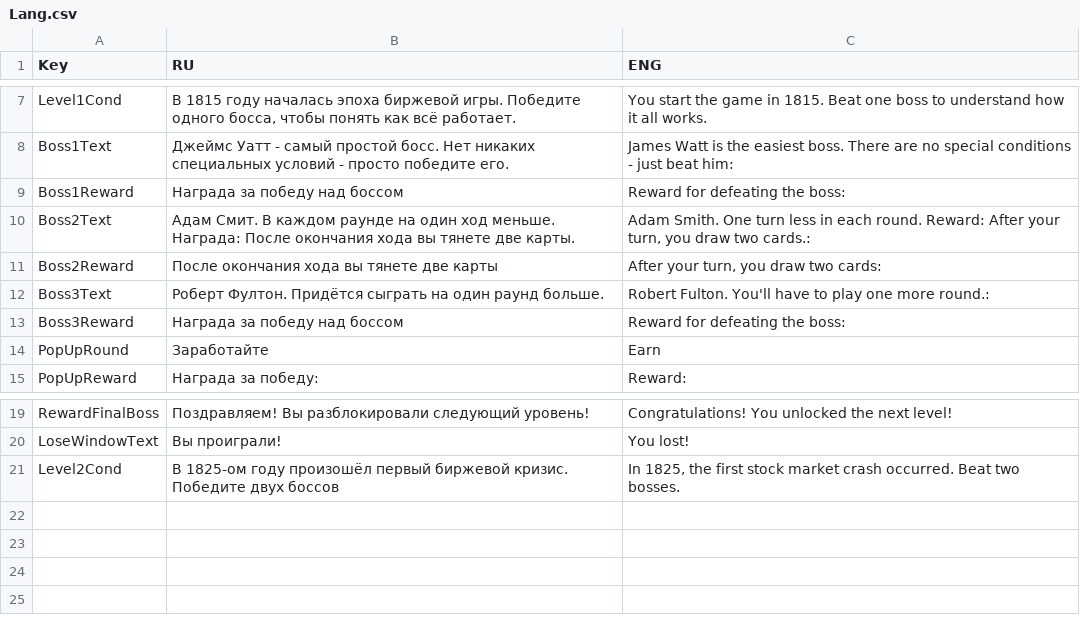
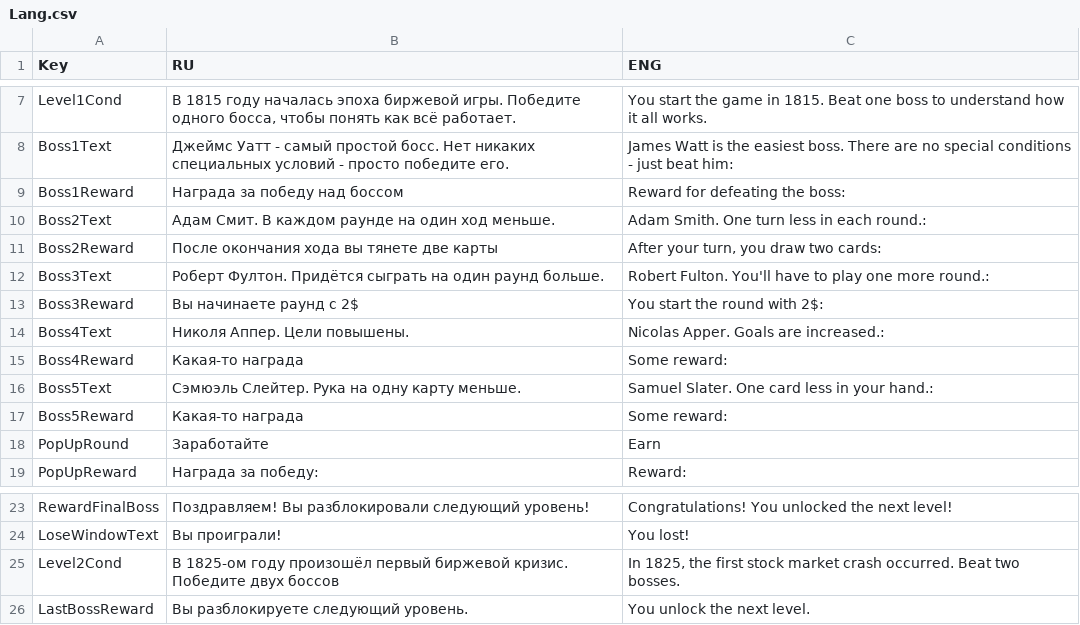
Before and after one commit to shishmanivan/Bressoles, a CSV file: Lang.csv, drawn as a sheet; only a part is shown, gaps mark what is left out.

Commit message:
Progress over last days

```diff
--- a/Lang.csv
+++ b/Lang.csv
@@ -9,6 +9,10 @@ Boss1Text;Джеймс Уатт - самый простой босс. Нет н
 Boss1Reward;Награда за победу над боссом;Reward for defeating the boss:
-Boss2Text;Адам Смит. В каждом раунде на один ход меньше. Награда: После окончания хода вы тянете две карты.;Adam Smith. One turn less in each round. Reward: After your turn, you draw two cards.:
+Boss2Text;Адам Смит. В каждом раунде на один ход меньше. ;Adam Smith. One turn less in each round.:
 Boss2Reward;После окончания хода вы тянете две карты;After your turn, you draw two cards:
 Boss3Text;Роберт Фултон. Придётся сыграть на один раунд больше.;Robert Fulton. You'll have to play one more round.:
-Boss3Reward;Награда за победу над боссом;Reward for defeating the boss:
+Boss3Reward;Вы начинаете раунд с 2$;You start the round with 2$:
+Boss4Text;Николя Аппер. Цели повышены.;Nicolas Apper. Goals are increased.:
+Boss4Reward;Какая-то награда;Some reward:
+Boss5Text;Сэмюэль Слейтер. Рука на одну карту меньше.;Samuel Slater. One card less in your hand.:
+Boss5Reward;Какая-то награда;Some reward:
 PopUpRound;Заработайте;Earn
@@ -21 +25,2 @@ LoseWindowText;Вы проиграли!;You lost!
 Level2Cond;В 1825-ом году произошёл первый биржевой кризис. Победите двух боссов; In 1825, the first stock market crash occurred. Beat two bosses.
+LastBossReward;Вы разблокируете следующий уровень.;You unlock the next level.
```
Also changed, not shown: 3 other files.
